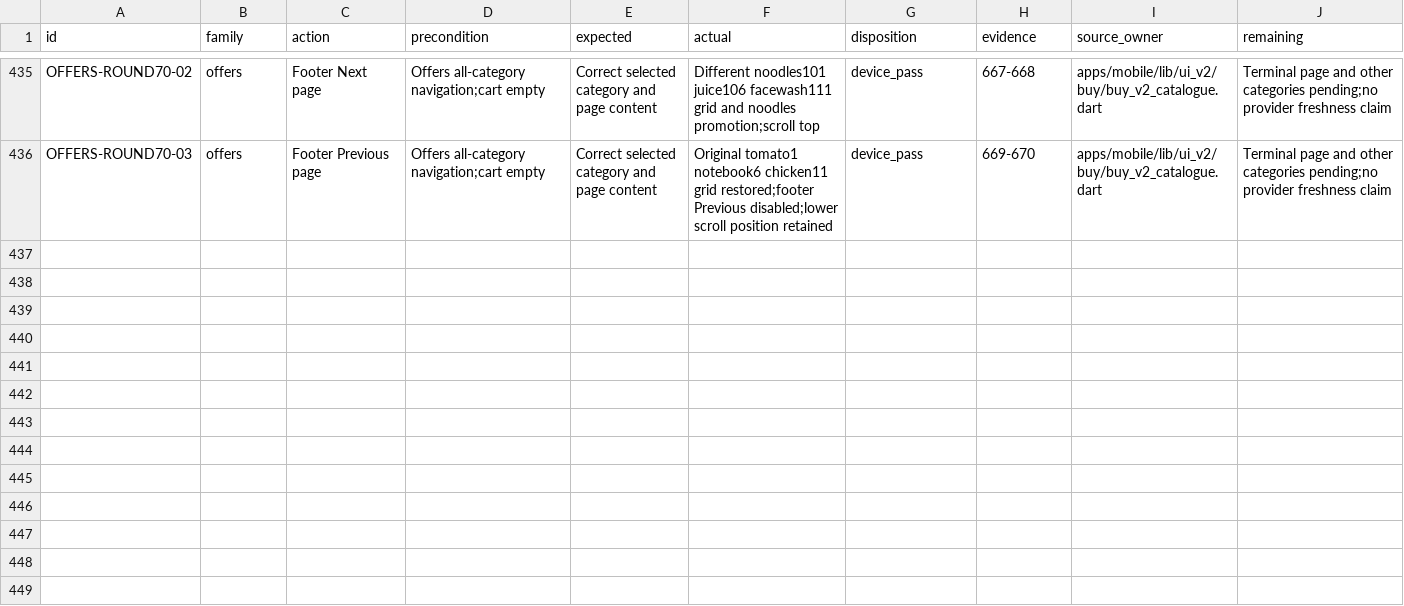
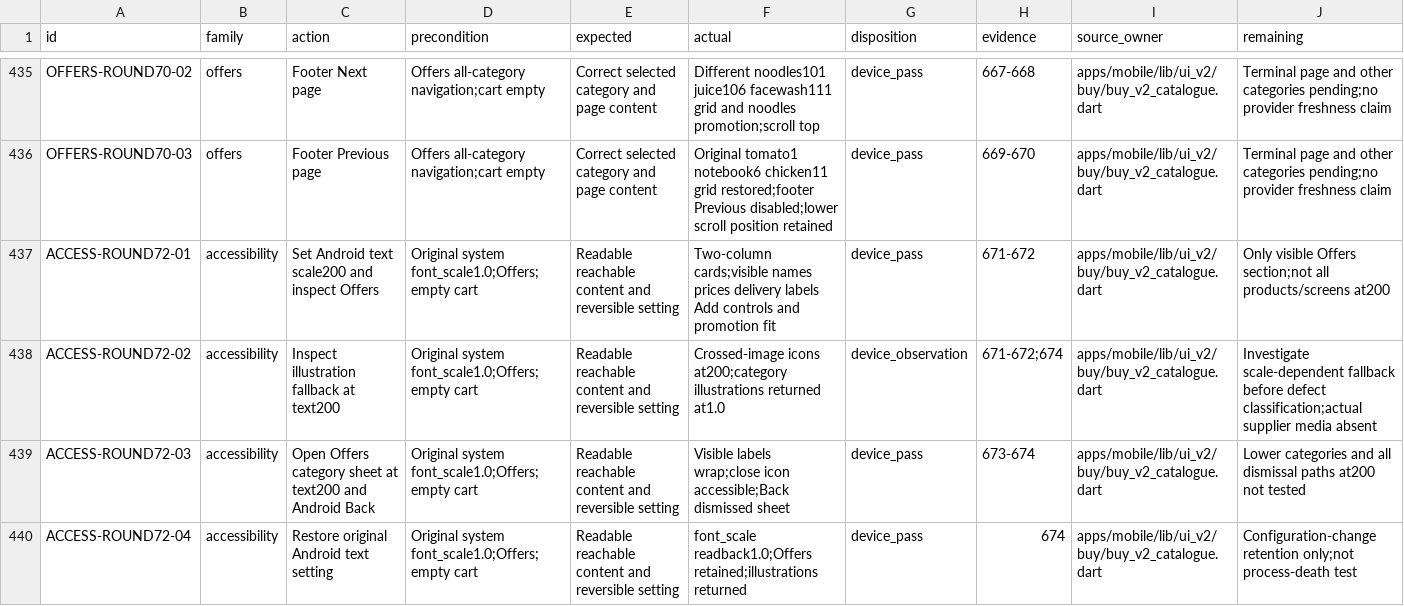
Before and after one commit to Supermanditech/MOOLSOCIAL-PRODUCTION, a CSV file: docs/quality/cursor-redmi-v6-audit-20260913/JOURNEYS.csv, drawn as a sheet; only a part is shown, gaps mark what is left out; the diff names each change by its address in the sheet, - before the commit and + after, or states it on an @@ line.

Commit message:
ui(redmi-v6-audit-20260913): record Redmi Offers at double text size

```diff
--- a/docs/quality/cursor-redmi-v6-audit-20260913/JOURNEYS.csv
+++ b/docs/quality/cursor-redmi-v6-audit-20260913/JOURNEYS.csv
+row 437: ACCESS-ROUND72-01 | accessibility | Set Android text scale200 and inspect Offers | Original system font_scale1.0;Offers;empty cart | Readable reachable content and reversible setting | Two-column cards;visible names prices delivery labels Add controls and promotion fit | device_pass | 671-672 | apps/mobile/lib/ui_v2/buy/buy_v2_catalogue.dart | Only visible Offers section;not all products/screens at200
+row 438: ACCESS-ROUND72-02 | accessibility | Inspect illustration fallback at text200 | Original system font_scale1.0;Offers;empty cart | Readable reachable content and reversible setting | Crossed-image icons at200;category illustrations returned at1.0 | device_observation | 671-672;674 | apps/mobile/lib/ui_v2/buy/buy_v2_catalogue.dart | Investigate scale-dependent fallback before defect classification;actual supplier media absent
+row 439: ACCESS-ROUND72-03 | accessibility | Open Offers category sheet at text200 and Android Back | Original system font_scale1.0;Offers;empty cart | Readable reachable content and reversible setting | Visible labels wrap;close icon accessible;Back dismissed sheet | device_pass | 673-674 | apps/mobile/lib/ui_v2/buy/buy_v2_catalogue.dart | Lower categories and all dismissal paths at200 not tested
+row 440: ACCESS-ROUND72-04 | accessibility | Restore original Android text setting | Original system font_scale1.0;Offers;empty cart | Readable reachable content and reversible setting | font_scale readback1.0;Offers retained;illustrations returned | device_pass | 674 | apps/mobile/lib/ui_v2/buy/buy_v2_catalogue.dart | Configuration-change retention only;not process-death test
```
Also changed, not shown: docs/quality/cursor-redmi-v6-audit-20260913/EVIDENCE.csv, 2 other files.
